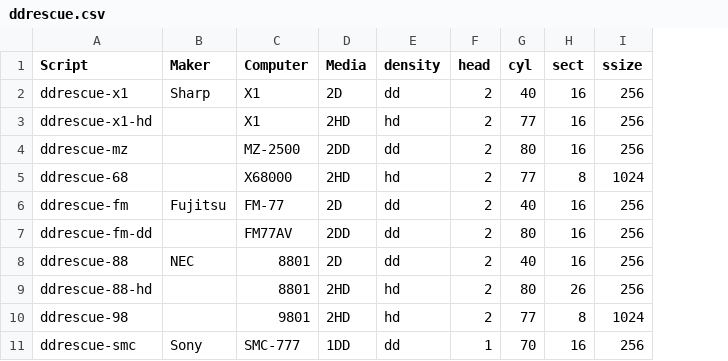
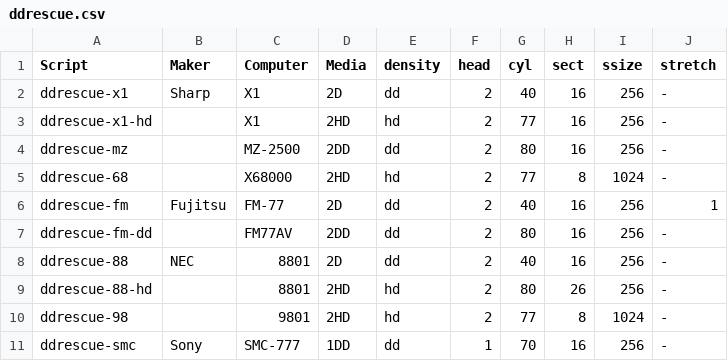
Before and after one commit to cybergarage/fdutils-aux-jp, a CSV file: ddrescue.csv, drawn as a sheet; the diff names each change by its address in the sheet, - before the commit and + after, or states it on an @@ line.

Commit message:
Update ddrescue-fm to add a streach parameter

```diff
--- a/ddrescue.csv
+++ b/ddrescue.csv
+column J (stretch), rows 2-11: - | - | - | - | 1 | - | - | - | - | -
```
Also changed, not shown: 2 other files.
